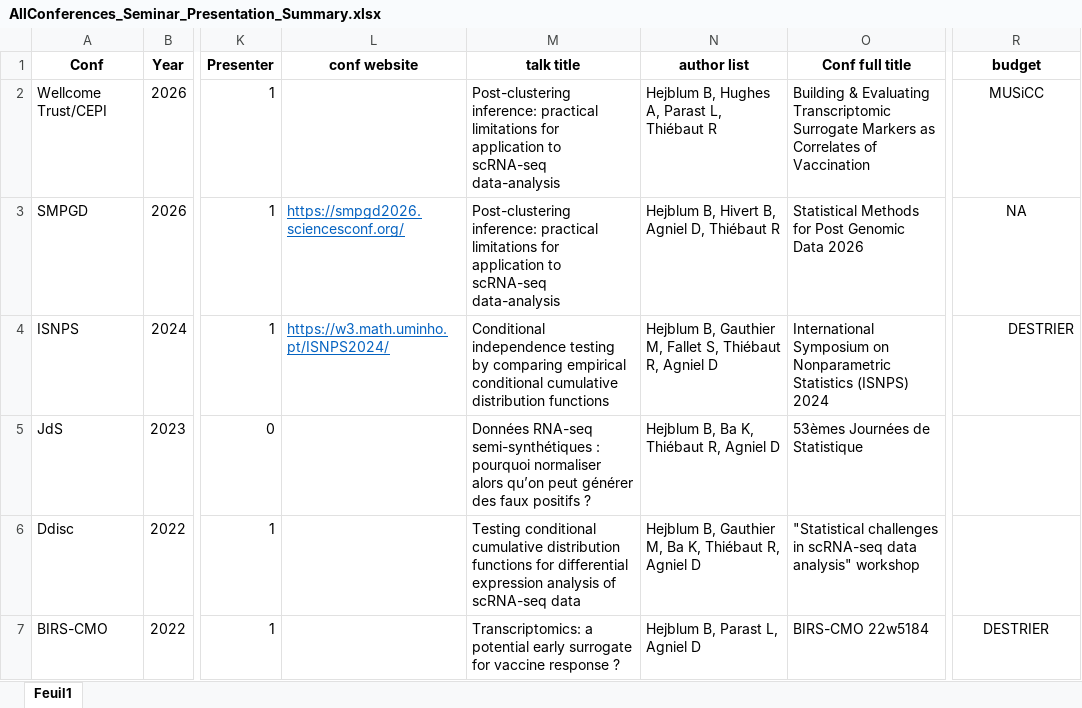
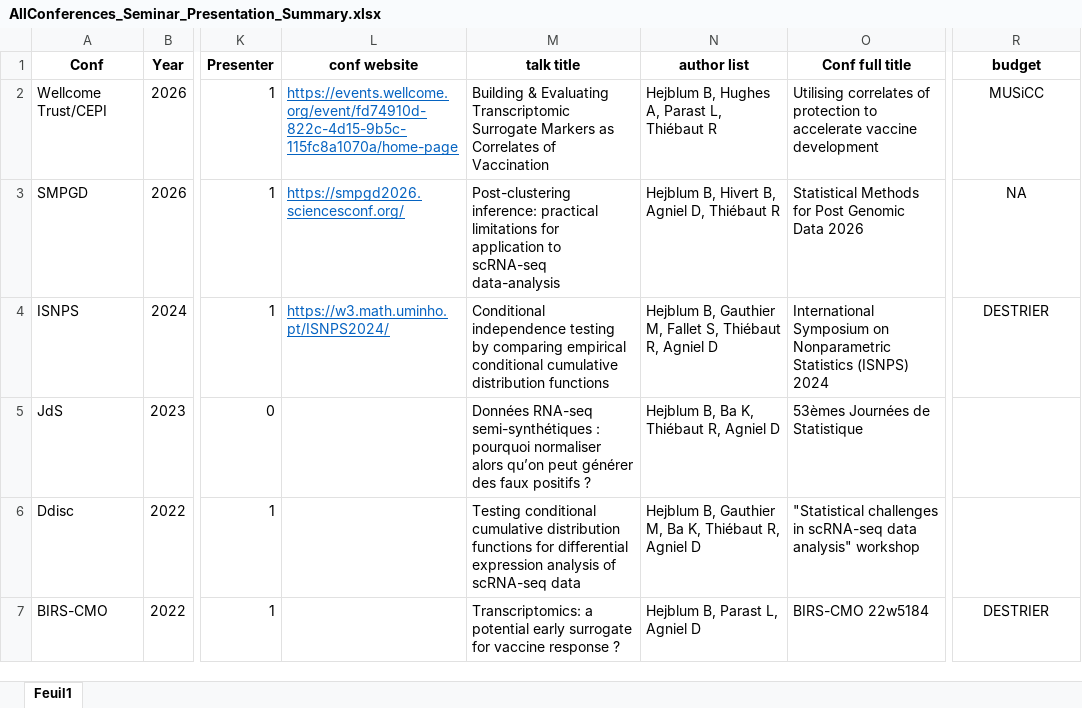
Before and after one commit to borishejblum/boriswebsite, an Excel workbook: content/cv/AllConferences_Seminar_Presentation_Summary.xlsx, sheet Feuil1, drawn as a sheet; only a part is shown, gaps mark what is left out; values as stored, in another font and other column widths than the file's, no borders; the diff names each change by its address in the sheet, - before the commit and + after, or states it on an @@ line.

Commit message:
updating confs

```diff
--- a/content/cv/AllConferences_Seminar_Presentation_Summary.xlsx (sheet Feuil1)
+++ b/content/cv/AllConferences_Seminar_Presentation_Summary.xlsx (sheet Feuil1)
-L2 (conf website): (empty)
+L2 (conf website): https://events.wellcome.org/event/fd74910d-822c-4d15-9b5c-115fc8a1070a/home-page
-M2 (talk title): Post-clustering inference: practical limitations for application to scRNA-seq data-analysis
+M2 (talk title): Building & Evaluating Transcriptomic Surrogate Markers as Correlates of Vaccination
-O2 (Conf full title): Building & Evaluating Transcriptomic Surrogate Markers as Correlates of Vaccination
+O2 (Conf full title): Utilising correlates of protection to accelerate vaccine development
-R4 alignment: right
+R4 alignment: center
```
Also changed, not shown: 1 other file.
